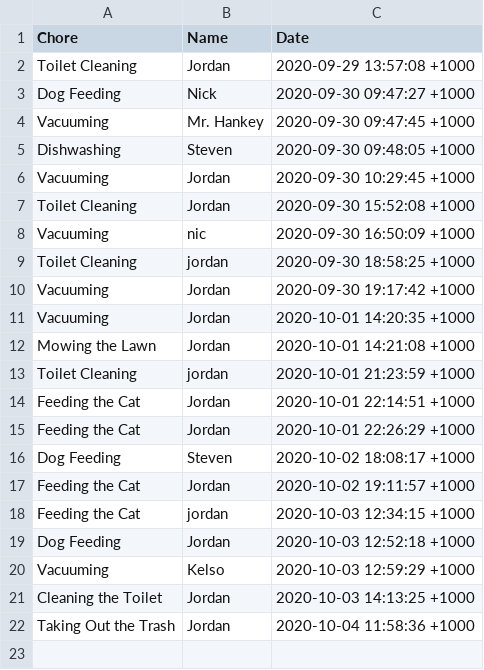
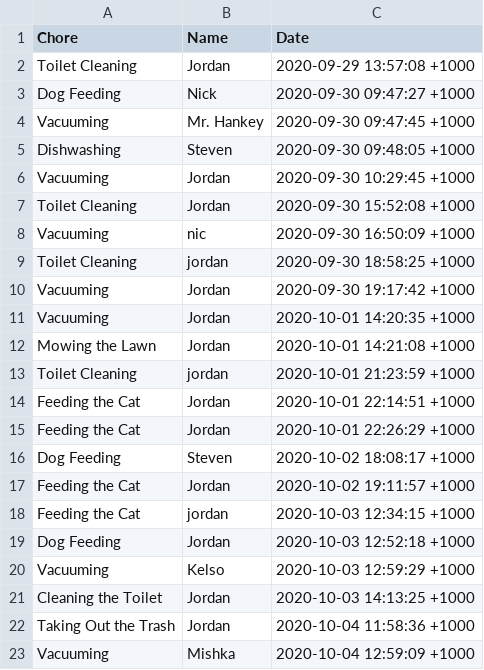
Before and after one commit to kingjbradz/JordanBradley_T1A3, a CSV file: src/chore-history.csv, drawn as a sheet.

```diff
--- a/src/chore-history.csv
+++ b/src/chore-history.csv
@@ -22 +22,2 @@ Cleaning the Toilet, Jordan, 2020-10-03 14:13:25 +1000
 Taking Out the Trash, Jordan, 2020-10-04 11:58:36 +1000
+Vacuuming, Mishka, 2020-10-04 12:59:09 +1000
```
Also changed, not shown: 14 other files.
